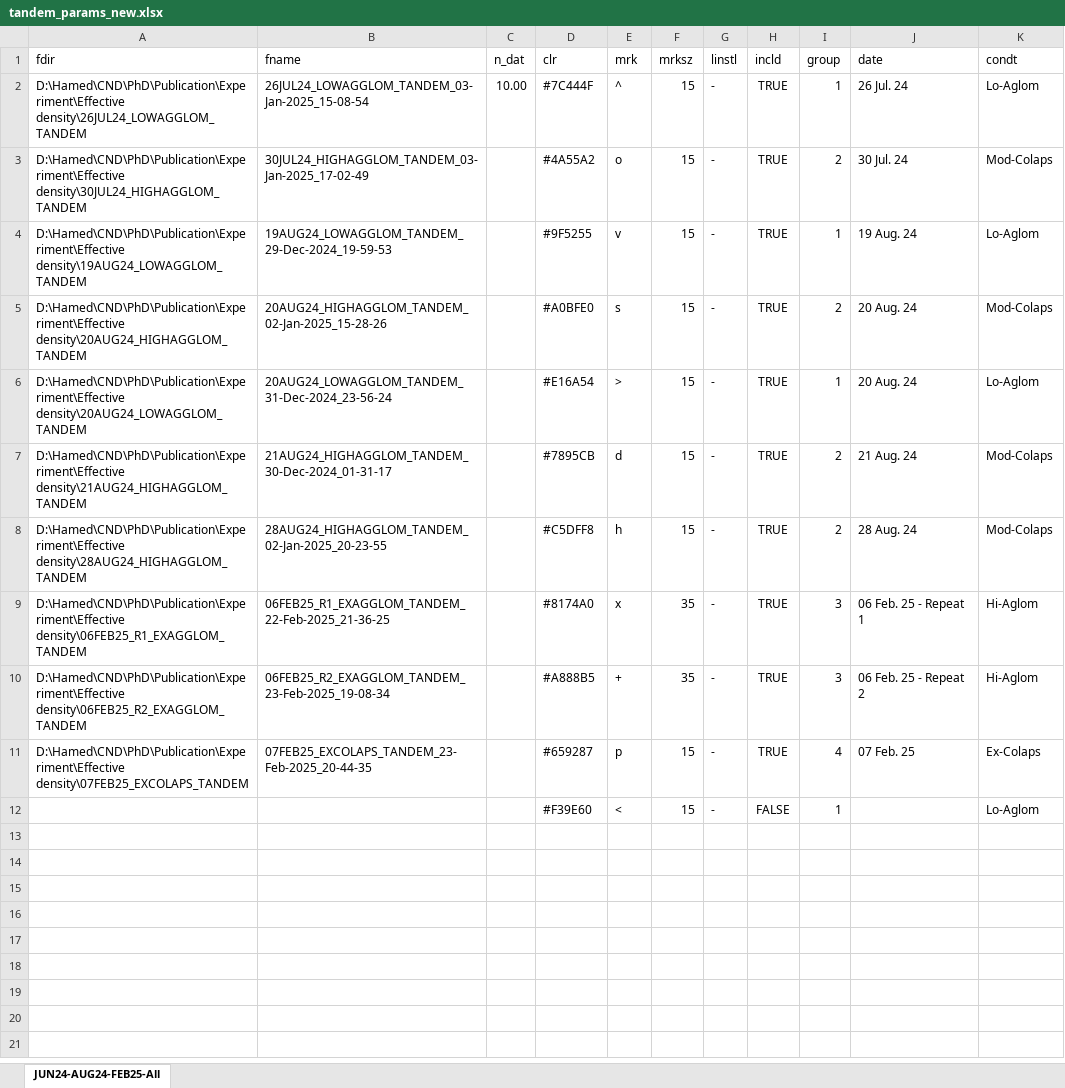
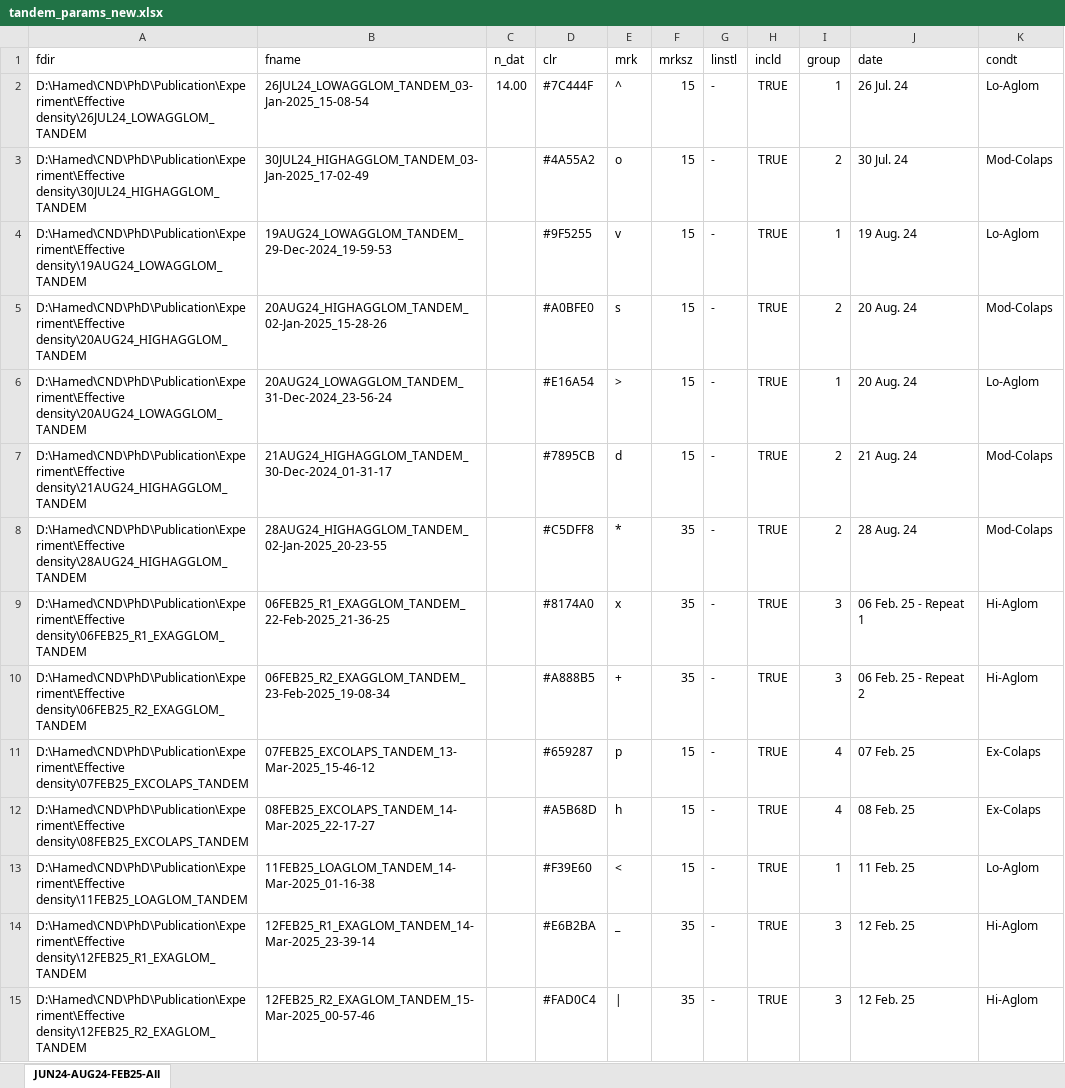
Before and after one commit to Hamed-NKR/odias, an Excel workbook: inputs/tandem_params_new.xlsx, sheet JUN24-AUG24-FEB25-All, drawn as a sheet; values as stored, in another font and other column widths than the file's, no borders; addresses are those after the commit; the diff names each change by its address in the sheet, - before the commit and + after, or states it on an @@ line.

```diff
--- a/inputs/tandem_params_new.xlsx (sheet JUN24-AUG24-FEB25-All)
+++ b/inputs/tandem_params_new.xlsx (sheet JUN24-AUG24-FEB25-All)
-C2 (n_dat): 10.00
+C2 (n_dat): 14.00
-E8 (mrk): h
+E8 (mrk): *
-F8 (mrksz): 15
+F8 (mrksz): 35
-B11 (fname): 07FEB25_EXCOLAPS_TANDEM_23-Feb-2025_20-44-35
+B11 (fname): 07FEB25_EXCOLAPS_TANDEM_13-Mar-2025_15-46-12
+row 12: D:\Hamed\CND\PhD\Publication\Experiment\Effective density\08FEB25_EXCOLAPS_TANDEM | 08FEB25_EXCOLAPS_TANDEM_14-Mar-2025_22-17-27 |  | #A5B68D | h | 15 | - | TRUE | 4 | 08 Feb. 25 | Ex-Colaps
-A13 (fdir): (empty)
+A13 (fdir): D:\Hamed\CND\PhD\Publication\Experiment\Effective density\11FEB25_LOAGLOM_TANDEM
-B13 (fname): (empty)
+B13 (fname): 11FEB25_LOAGLOM_TANDEM_14-Mar-2025_01-16-38
-H13 (incld): FALSE
+H13 (incld): TRUE
-J13 (date): (empty)
+J13 (date): 11 Feb. 25
+row 14: D:\Hamed\CND\PhD\Publication\Experiment\Effective density\12FEB25_R1_EXAGLOM_TANDEM | 12FEB25_R1_EXAGLOM_TANDEM_14-Mar-2025_23-39-14 |  | #E6B2BA | _ | 35 | - | TRUE | 3 | 12 Feb. 25 | Hi-Aglom
+row 15: D:\Hamed\CND\PhD\Publication\Experiment\Effective density\12FEB25_R2_EXAGLOM_TANDEM | 12FEB25_R2_EXAGLOM_TANDEM_15-Mar-2025_00-57-46 |  | #FAD0C4 | | | 35 | - | TRUE | 3 | 12 Feb. 25 | Hi-Aglom
```
Also changed, not shown: inputs/dma_params_new.xlsx, inputs/odias_labels_new.xlsx, 4 other files.
